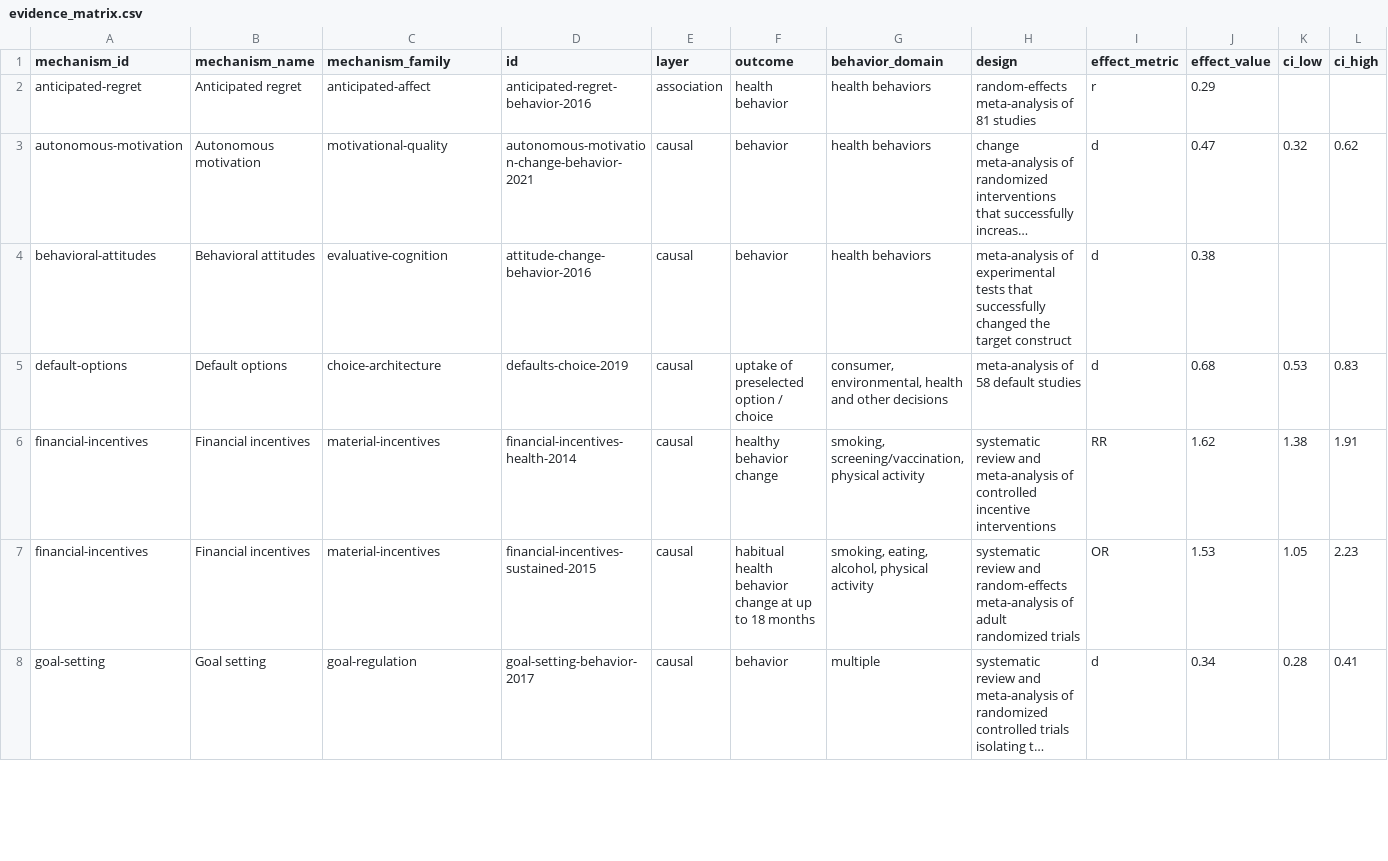
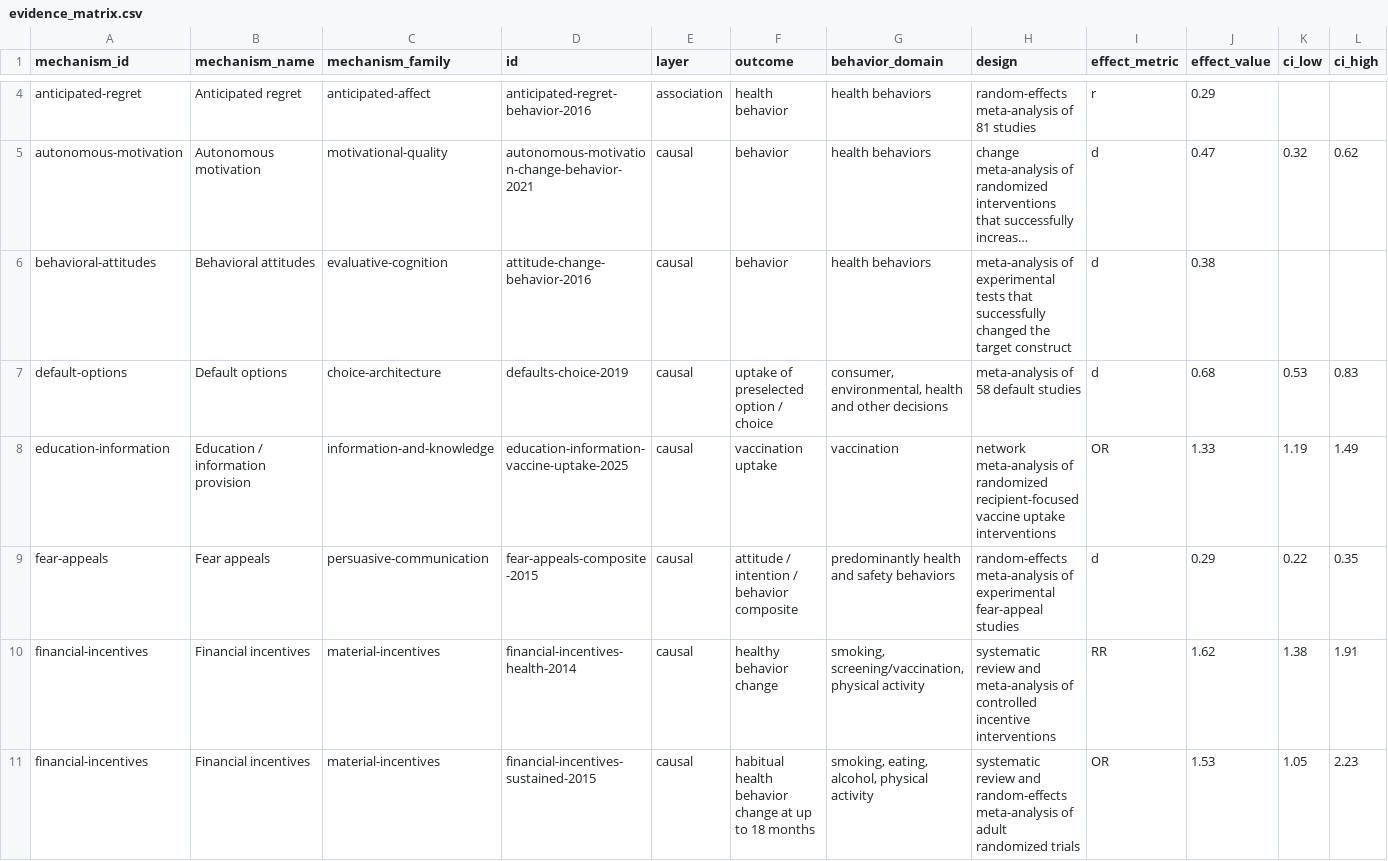
Before and after one commit to isayaGIT/behavior-metarank, a CSV file: generated/evidence_matrix.csv, drawn as a sheet; only a part is shown, gaps mark what is left out; the shorter side is filled out with more unchanged rows; long unchanged cells end in …; rows hold the shown columns only; the diff covers the shown part only; the diff names each change by its address in the sheet, - before the commit and + after, or states it on an @@ line.

Commit message:
Expand MetaRank with structural and risk mechanisms

```diff
--- a/generated/evidence_matrix.csv
+++ b/generated/evidence_matrix.csv
+row 8: education-information | Education / information provision | information-and-knowledge | education-information-vaccine-uptake-2025 | causal | vaccination uptake | vaccination | network meta-analysis of randomized recipient-focused vaccine uptake interventions | OR | 1.33 | 1.19 | 1.49
+row 9: fear-appeals | Fear appeals | persuasive-communication | fear-appeals-composite-2015 | causal | attitude / intention / behavior composite | predominantly health and safety behaviors | random-effects meta-analysis of experimental fear-appeal studies | d | 0.29 | 0.22 | 0.35
```
Also changed, not shown: 6 added rows elsewhere in this file, generated/papers.csv, mechanisms/prompts-reminders/papers.csv, 25 other files.
